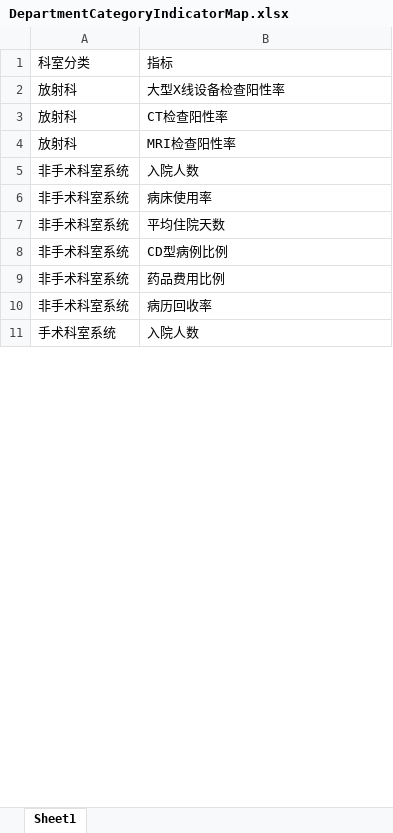
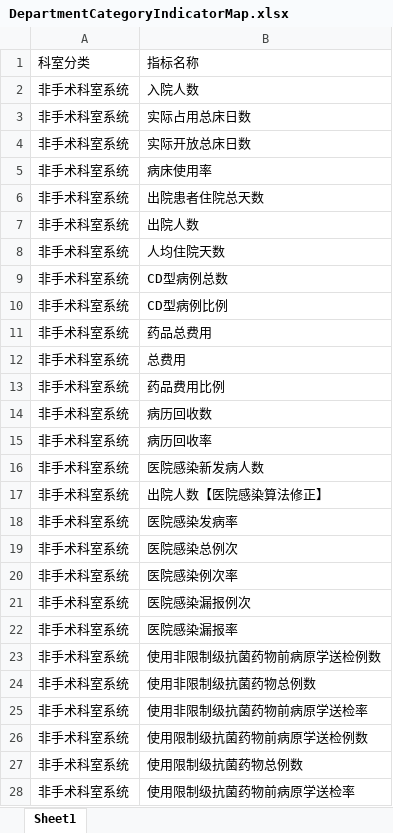
Before and after one commit to tilark/IMS, an Excel workbook: IMS/App_Data/DepartmentCategoryIndicatorMap.xlsx, sheet Sheet1, drawn as a sheet; only a part is shown; the shorter side is filled out with more unchanged rows; values as stored, in another font and other column widths than the file's, no cell formats; removed rows and columns are numbered as before the commit, all else as after; the diff covers the shown part only; the diff names each change by its address in the sheet, - before the commit and + after, or states it on an @@ line.

```diff
--- a/IMS/App_Data/DepartmentCategoryIndicatorMap.xlsx (sheet Sheet1)
+++ b/IMS/App_Data/DepartmentCategoryIndicatorMap.xlsx (sheet Sheet1)
-B1: 指标
+B1: 指标名称
-row 2: 放射科 | 大型X线设备检查阳性率
-row 3: 放射科 | CT检查阳性率
-row 4: 放射科 | MRI检查阳性率
+row 3: 非手术科室系统 | 实际占用总床日数
+row 4: 非手术科室系统 | 实际开放总床日数
+row 6: 非手术科室系统 | 出院患者住院总天数
+row 7: 非手术科室系统 | 出院人数
-B8: 平均住院天数
+B8: 人均住院天数
+row 9: 非手术科室系统 | CD型病例总数
+row 11: 非手术科室系统 | 药品总费用
+row 12: 非手术科室系统 | 总费用
+row 14: 非手术科室系统 | 病历回收数
+row 16: 非手术科室系统 | 医院感染新发病人数
+row 17: 非手术科室系统 | 出院人数【医院感染算法修正】
+row 18: 非手术科室系统 | 医院感染发病率
+row 19: 非手术科室系统 | 医院感染总例次
+row 20: 非手术科室系统 | 医院感染例次率
+row 21: 非手术科室系统 | 医院感染漏报例次
+row 22: 非手术科室系统 | 医院感染漏报率
+row 23: 非手术科室系统 | 使用非限制级抗菌药物前病原学送检例数
+row 24: 非手术科室系统 | 使用非限制级抗菌药物总例数
+row 25: 非手术科室系统 | 使用非限制级抗菌药物前病原学送检率
+row 26: 非手术科室系统 | 使用限制级抗菌药物前病原学送检例数
+row 27: 非手术科室系统 | 使用限制级抗菌药物总例数
+row 28: 非手术科室系统 | 使用限制级抗菌药物前病原学送检率
```
Also changed, not shown: 71 added rows, 9 removed rows and 1 edited cell elsewhere in this sheet, cell formats, IMS/App_Data/DepartmentCategory.xlsx, IMS/App_Data/DepartmentIndicatorStandardValue.xlsx, 33 other files.
